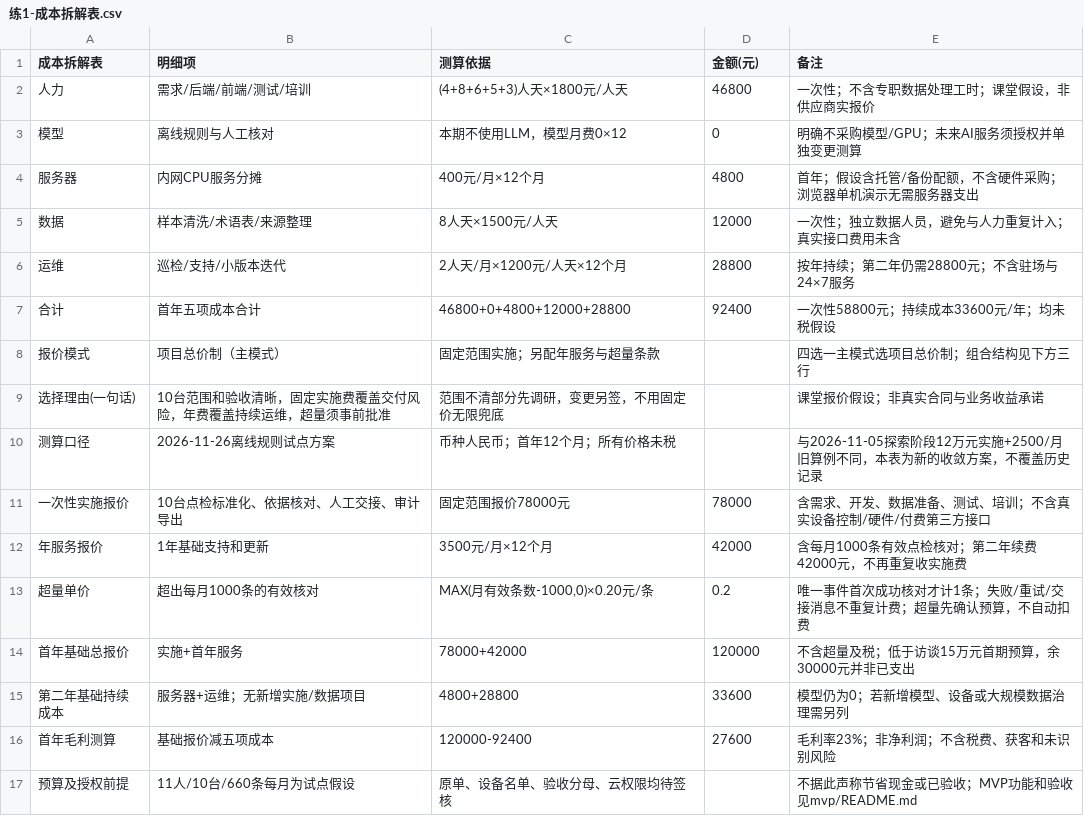
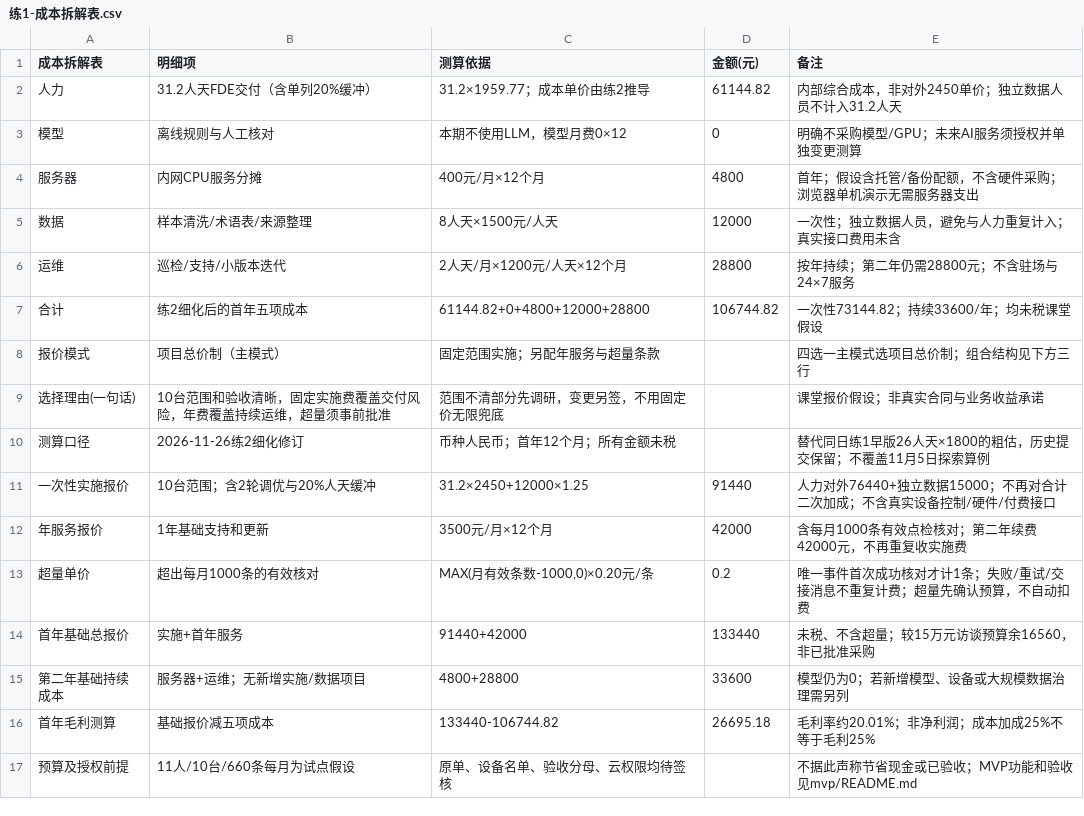
Before and after one commit to felix1919810/MaintFlow, a CSV file: docs/course/练1-成本拆解表.csv, drawn as a sheet.

Commit message:
Update cost breakdown details in CSV file

```diff
--- a/docs/course/练1-成本拆解表.csv
+++ b/docs/course/练1-成本拆解表.csv
@@ -1,3 +1,3 @@
 成本拆解表,明细项,测算依据,金额(元),备注
-人力,需求/后端/前端/测试/培训,(4+8+6+5+3)人天×1800元/人天,46800,一次性；不含专职数据处理工时；课堂假设，非供应商实报价
+人力,31.2人天FDE交付（含单列20%缓冲）,31.2×1959.77；成本单价由练2推导,61144.82,内部综合成本，非对外2450单价；独立数据人员不计入31.2人天
 模型,离线规则与人工核对,本期不使用LLM，模型月费0×12,0,明确不采购模型/GPU；未来AI服务须授权并单独变更测算
@@ -6,12 +6,12 @@
 运维,巡检/支持/小版本迭代,2人天/月×1200元/人天×12个月,28800,按年持续；第二年仍需28800元；不含驻场与24×7服务
-合计,首年五项成本合计,46800+0+4800+12000+28800,92400,一次性58800元；持续成本33600元/年；均未税假设
+合计,练2细化后的首年五项成本,61144.82+0+4800+12000+28800,106744.82,一次性73144.82；持续33600/年；均未税课堂假设
 报价模式,项目总价制（主模式）,固定范围实施；另配年服务与超量条款,,四选一主模式选项目总价制；组合结构见下方三行
 选择理由(一句话),10台范围和验收清晰，固定实施费覆盖交付风险，年费覆盖持续运维，超量须事前批准,范围不清部分先调研，变更另签，不用固定价无限兜底,,课堂报价假设；非真实合同与业务收益承诺
-测算口径,2026-11-26离线规则试点方案,币种人民币；首年12个月；所有价格未税,,与2026-11-05探索阶段12万元实施+2500/月旧算例不同，本表为新的收敛方案，不覆盖历史记录
-一次性实施报价,10台点检标准化、依据核对、人工交接、审计导出,固定范围报价78000元,78000,含需求、开发、数据准备、测试、培训；不含真实设备控制/硬件/付费第三方接口
+测算口径,2026-11-26练2细化修订,币种人民币；首年12个月；所有金额未税,,替代同日练1早版26人天×1800的粗估，历史提交保留；不覆盖11月5日探索算例
+一次性实施报价,10台范围；含2轮调优与20%人天缓冲,31.2×2450+12000×1.25,91440,人力对外76440+独立数据15000；不再对合计二次加成；不含真实设备控制/硬件/付费接口
 年服务报价,1年基础支持和更新,3500元/月×12个月,42000,含每月1000条有效点检核对；第二年续费42000元，不再重复收实施费
 超量单价,超出每月1000条的有效核对,"MAX(月有效条数-1000,0)×0.20元/条",0.2,唯一事件首次成功核对才计1条；失败/重试/交接消息不重复计费；超量先确认预算，不自动扣费
-首年基础总报价,实施+首年服务,78000+42000,120000,不含超量及税；低于访谈15万元首期预算，余30000元并非已支出
+首年基础总报价,实施+首年服务,91440+42000,133440,未税、不含超量；较15万元访谈预算余16560，非已批准采购
 第二年基础持续成本,服务器+运维；无新增实施/数据项目,4800+28800,33600,模型仍为0；若新增模型、设备或大规模数据治理需另列
-首年毛利测算,基础报价减五项成本,120000-92400,27600,毛利率23%；非净利润；不含税费、获客和未识别风险
+首年毛利测算,基础报价减五项成本,133440-106744.82,26695.18,毛利率约20.01%；非净利润；成本加成25%不等于毛利25%
 预算及授权前提,11人/10台/660条每月为试点假设,原单、设备名单、验收分母、云权限均待签核,,不据此声称节省现金或已验收；MVP功能和验收见mvp/README.md
```
